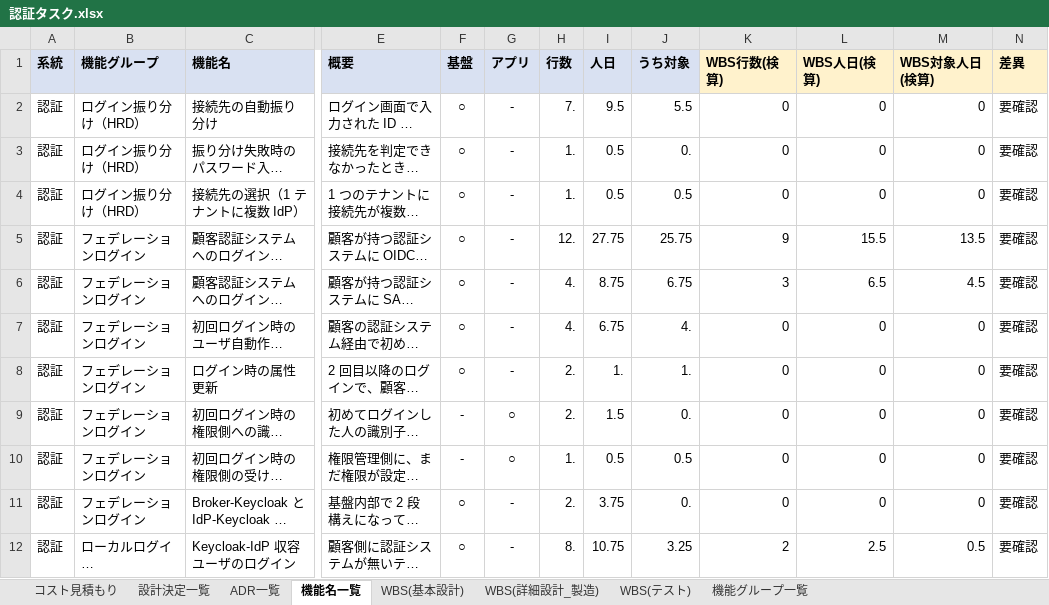
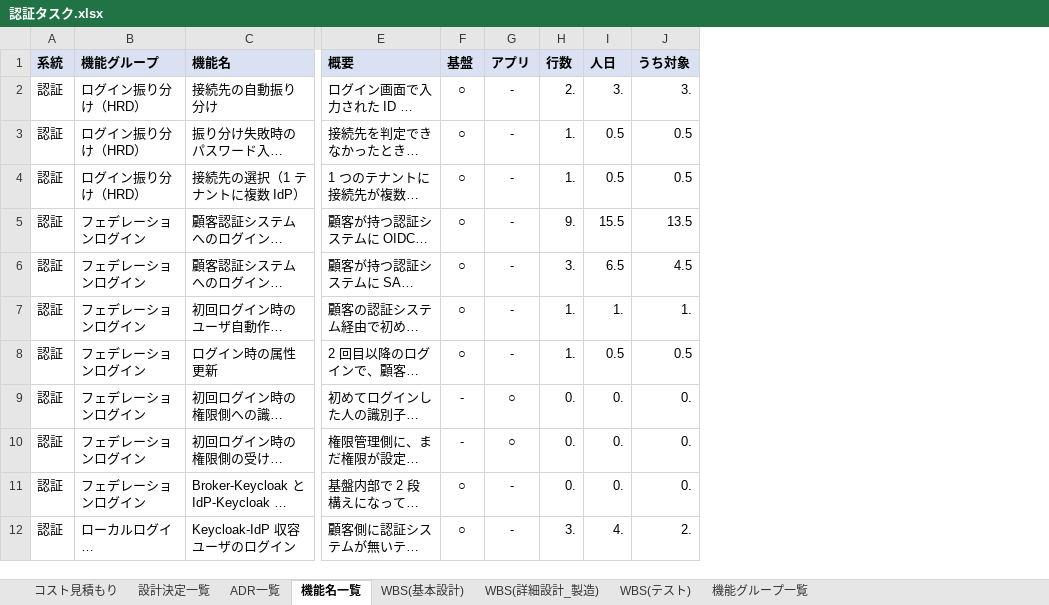
Before and after one commit to suepie/aws-atuh-poc, an Excel workbook: doc/excel/認証タスク.xlsx, sheet 機能名一覧, drawn as a sheet; only a part is shown, gaps mark what is left out; long unchanged cells end in …; values as stored, in another font and other column widths than the file's, no borders; removed rows and columns are numbered as before the commit, all else as after; the diff covers the shown part only; the diff names each change by its address in the sheet, - before the commit and + after, or states it on an @@ line.

```diff
--- a/doc/excel/認証タスク.xlsx (sheet 機能名一覧)
+++ b/doc/excel/認証タスク.xlsx (sheet 機能名一覧)
-column K (WBS行数(検算)), rows 2-12: 0 | 0 | 0 | 9 | 3 | 0 | 0 | 0 | 0 | 0 | 2
-column L (WBS人日(検算)), rows 2-12: 0 | 0 | 0 | 15.5 | 6.5 | 0 | 0 | 0 | 0 | 0 | 2.5
-column M (WBS対象人日(検算)), rows 2-12: 0 | 0 | 0 | 13.5 | 4.5 | 0 | 0 | 0 | 0 | 0 | 0.5
-column N (差異), rows 2-12: all 要確認
-H2 (行数): 7.
+H2 (行数): 2.
-I2 (人日): 9.5
+I2 (人日): 3.
-J2 (うち対象): 5.5
+J2 (うち対象): 3.
-J3 (うち対象): 0.
+J3 (うち対象): 0.5
-H5 (行数): 12.
+H5 (行数): 9.
-I5 (人日): 27.75
+I5 (人日): 15.5
-J5 (うち対象): 25.75
+J5 (うち対象): 13.5
-H6 (行数): 4.
+H6 (行数): 3.
-I6 (人日): 8.75
+I6 (人日): 6.5
-J6 (うち対象): 6.75
+J6 (うち対象): 4.5
-H7 (行数): 4.
+H7 (行数): 1.
-I7 (人日): 6.75
+I7 (人日): 1.
-J7 (うち対象): 4.
+J7 (うち対象): 1.
-H8 (行数): 2.
+H8 (行数): 1.
-I8 (人日): 1.
+I8 (人日): 0.5
-J8 (うち対象): 1.
+J8 (うち対象): 0.5
-H9 (行数): 2.
+H9 (行数): 0.
-I9 (人日): 1.5
+I9 (人日): 0.
-H10 (行数): 1.
+H10 (行数): 0.
-I10 (人日): 0.5
+I10 (人日): 0.
-J10 (うち対象): 0.5
+J10 (うち対象): 0.
-H11 (行数): 2.
+H11 (行数): 0.
-I11 (人日): 3.75
+I11 (人日): 0.
-H12 (行数): 8.
+H12 (行数): 3.
-I12 (人日): 10.75
+I12 (人日): 4.
-J12 (うち対象): 3.25
+J12 (うち対象): 2.
```
Also changed, not shown: 1 added row and 323 edited cells elsewhere in this sheet, sheet WBS(基本設計), sheet 機能グループ一覧, sheet WBS(テスト), formulas that keep their value, hidden cells.
